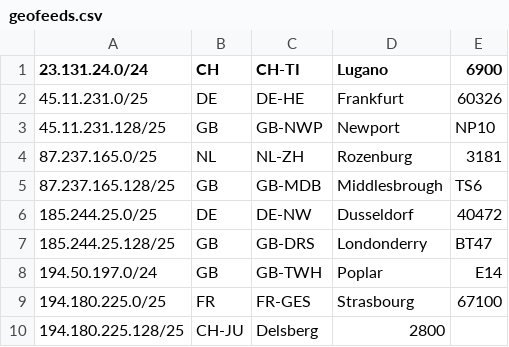
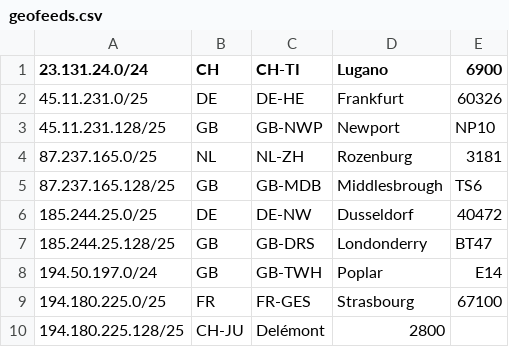
Before and after one commit to freemesh-networks/geofeeds, a CSV file: geofeeds.csv, drawn as a sheet.

Commit message:
Update geofeeds.csv

```diff
--- a/geofeeds.csv
+++ b/geofeeds.csv
@@ -9,2 +9,2 @@
 194.180.225.0/25,FR,FR-GES,Strasbourg,67100
-194.180.225.128/25,CH-JU,Delsberg,2800
+194.180.225.128/25,CH-JU,Delémont,2800
```
